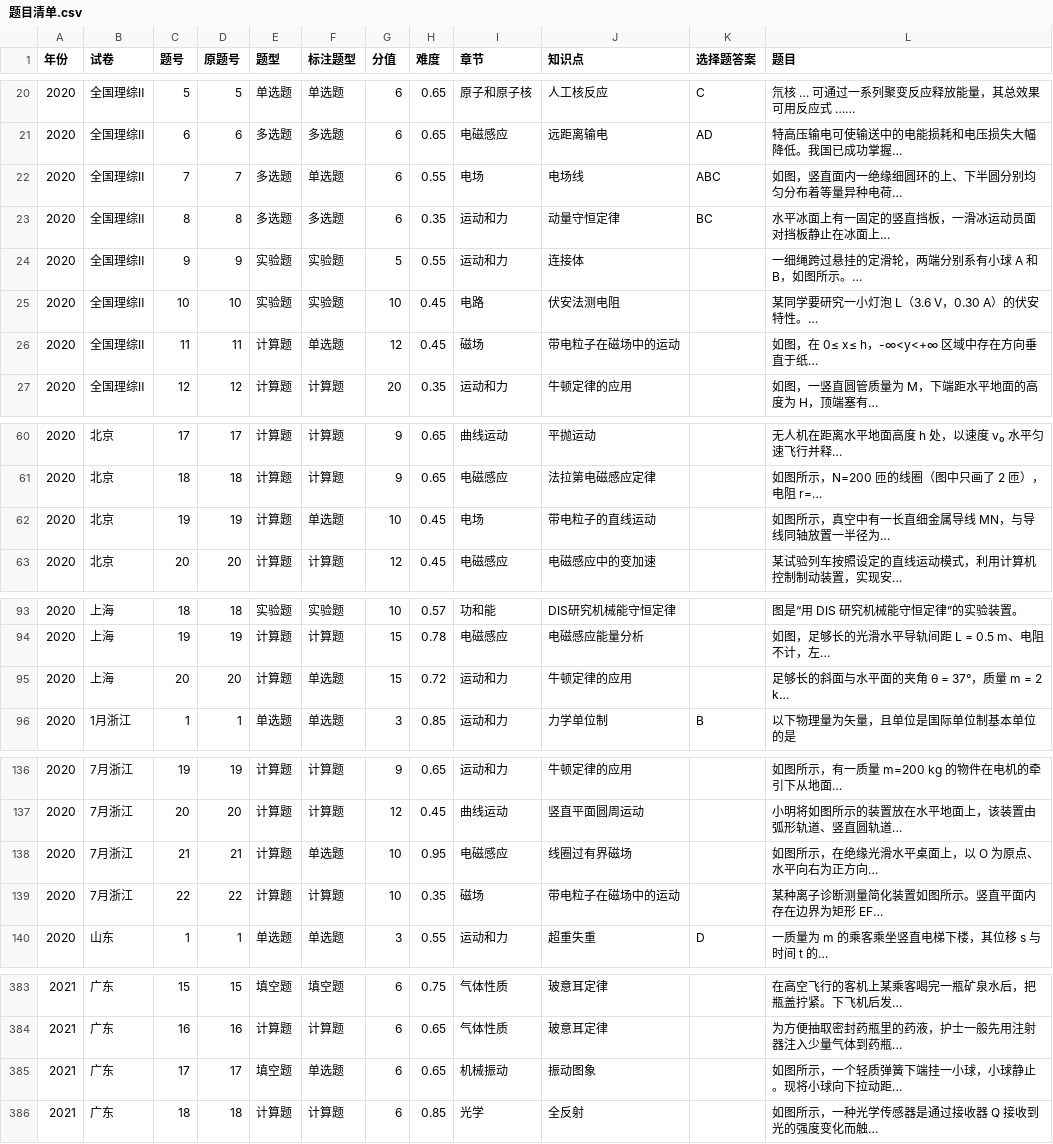
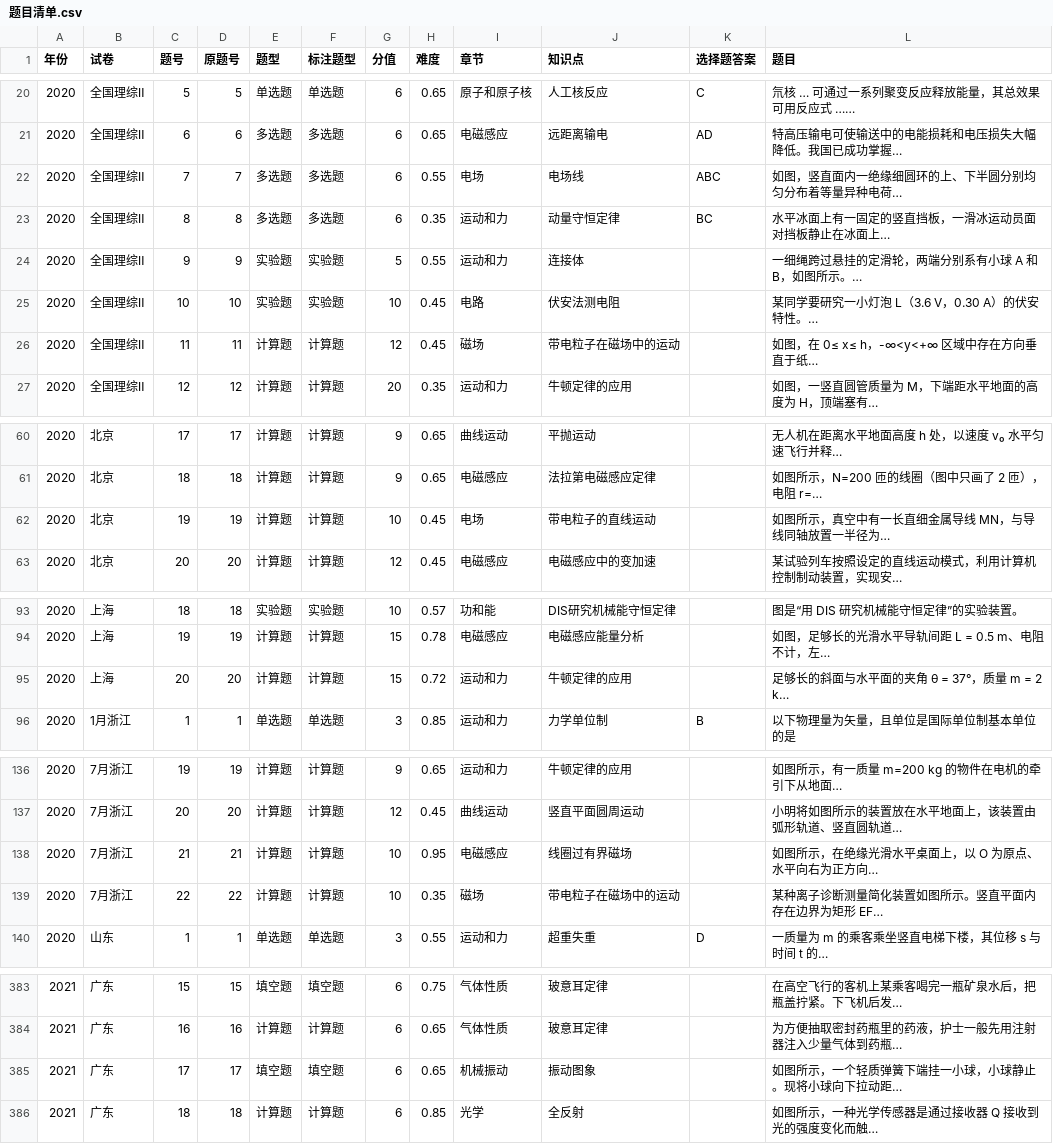
Before and after one commit to titleROC/-, a CSV file: 知识点索引/题目清单.csv, drawn as a sheet; only a part is shown, gaps mark what is left out; the diff covers the shown part only.

```diff
--- a/知识点索引/题目清单.csv
+++ b/知识点索引/题目清单.csv
@@ -21,3 +21,3 @@
 2020,全国理综Ⅱ,6,6,多选题,多选题,6,0.65,电磁感应,远距离输电,AD,特高压输电可使输送中的电能损耗和电压损失大幅降低。我国已成功掌握…
-2020,全国理综Ⅱ,7,7,多选题,单选题,6,0.55,电场,电场线,ABC,如图，竖直面内一绝缘细圆环的上、下半圆分别均匀分布着等量异种电荷…
+2020,全国理综Ⅱ,7,7,多选题,多选题,6,0.55,电场,电场线,ABC,如图，竖直面内一绝缘细圆环的上、下半圆分别均匀分布着等量异种电荷…
 2020,全国理综Ⅱ,8,8,多选题,多选题,6,0.35,运动和力,动量守恒定律,BC,水平冰面上有一固定的竖直挡板，一滑冰运动员面对挡板静止在冰面上…
@@ -25,3 +25,3 @@
 2020,全国理综Ⅱ,10,10,实验题,实验题,10,0.45,电路,伏安法测电阻,,某同学要研究一小灯泡 L（3.6 V，0.30 A）的伏安特性。…
-2020,全国理综Ⅱ,11,11,计算题,单选题,12,0.45,磁场,带电粒子在磁场中的运动,,如图，在 0≤ x≤ h，-∞<y<+∞ 区域中存在方向垂直于纸…
+2020,全国理综Ⅱ,11,11,计算题,计算题,12,0.45,磁场,带电粒子在磁场中的运动,,如图，在 0≤ x≤ h，-∞<y<+∞ 区域中存在方向垂直于纸…
 2020,全国理综Ⅱ,12,12,计算题,计算题,20,0.35,运动和力,牛顿定律的应用,,如图，一竖直圆管质量为 M，下端距水平地面的高度为 H，顶端塞有…
@@ -61,3 +61,3 @@
 2020,北京,18,18,计算题,计算题,9,0.65,电磁感应,法拉第电磁感应定律,,如图所示，N=200 匝的线圈（图中只画了 2 匝），电阻 r=…
-2020,北京,19,19,计算题,单选题,10,0.45,电场,带电粒子的直线运动,,如图所示，真空中有一长直细金属导线 MN，与导线同轴放置一半径为…
+2020,北京,19,19,计算题,计算题,10,0.45,电场,带电粒子的直线运动,,如图所示，真空中有一长直细金属导线 MN，与导线同轴放置一半径为…
 2020,北京,20,20,计算题,计算题,12,0.45,电磁感应,电磁感应中的变加速,,某试验列车按照设定的直线运动模式，利用计算机控制制动装置，实现安…
@@ -94,3 +94,3 @@
 2020,上海,19,19,计算题,计算题,15,0.78,电磁感应,电磁感应能量分析,,如图，足够长的光滑水平导轨间距 L = 0.5 m、电阻不计，左…
-2020,上海,20,20,计算题,单选题,15,0.72,运动和力,牛顿定律的应用,,足够长的斜面与水平面的夹角 θ = 37°，质量 m = 2 k…
+2020,上海,20,20,计算题,计算题,15,0.72,运动和力,牛顿定律的应用,,足够长的斜面与水平面的夹角 θ = 37°，质量 m = 2 k…
 2020,1月浙江,1,1,单选题,单选题,3,0.85,运动和力,力学单位制,B,以下物理量为矢量，且单位是国际单位制基本单位的是
@@ -137,3 +137,3 @@
 2020,7月浙江,20,20,计算题,计算题,12,0.45,曲线运动,竖直平面圆周运动,,小明将如图所示的装置放在水平地面上，该装置由弧形轨道、竖直圆轨道…
-2020,7月浙江,21,21,计算题,单选题,10,0.95,电磁感应,线圈过有界磁场,,如图所示，在绝缘光滑水平桌面上，以 O 为原点、水平向右为正方向…
+2020,7月浙江,21,21,计算题,计算题,10,0.95,电磁感应,线圈过有界磁场,,如图所示，在绝缘光滑水平桌面上，以 O 为原点、水平向右为正方向…
 2020,7月浙江,22,22,计算题,计算题,10,0.35,磁场,带电粒子在磁场中的运动,,某种离子诊断测量简化装置如图所示。竖直平面内存在边界为矩形 EF…
@@ -384,3 +384,3 @@
 2021,广东,16,16,计算题,计算题,6,0.65,气体性质,玻意耳定律,,为方便抽取密封药瓶里的药液，护士一般先用注射器注入少量气体到药瓶…
-2021,广东,17,17,填空题,单选题,6,0.65,机械振动,振动图象,,如图所示，一个轻质弹簧下端挂一小球，小球静止。现将小球向下拉动距…
+2021,广东,17,17,填空题,填空题,6,0.65,机械振动,振动图象,,如图所示，一个轻质弹簧下端挂一小球，小球静止。现将小球向下拉动距…
 2021,广东,18,18,计算题,计算题,6,0.85,光学,全反射,,如图所示，一种光学传感器是通过接收器 Q 接收到光的强度变化而触…
```
Also changed, not shown: 19 edited cells elsewhere in this file, 48 other files.
